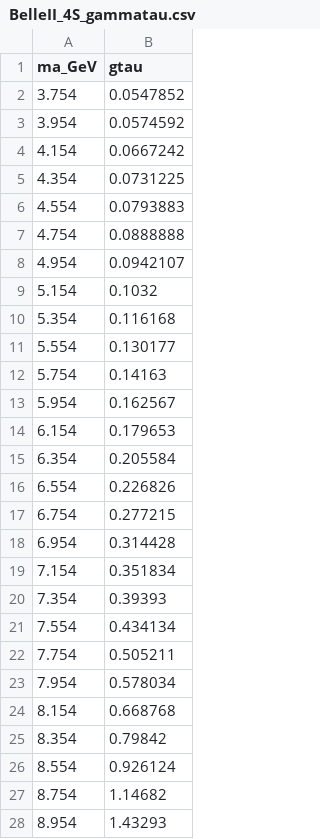
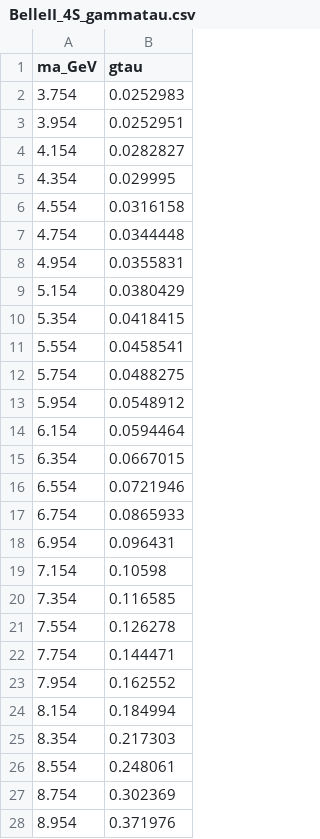
Before and after one commit to Jorge-Alda/tauALPs, a CSV file: ALP/data/quarkonia/BelleII_4S_gammatau.csv, drawn as a sheet; only a part is shown; the diff covers the shown part only.

```diff
--- a/ALP/data/quarkonia/BelleII_4S_gammatau.csv
+++ b/ALP/data/quarkonia/BelleII_4S_gammatau.csv
@@ -1,28 +1,28 @@
 ma_GeV,gtau
-3.754,0.0547852
-3.954,0.0574592
-4.154,0.0667242
-4.354,0.0731225
-4.554,0.0793883
-4.754,0.0888888
-4.954,0.0942107
-5.154,0.1032
-5.354,0.116168
-5.554,0.130177
-5.754,0.14163
-5.954,0.162567
-6.154,0.179653
-6.354,0.205584
-6.554,0.226826
-6.754,0.277215
-6.954,0.314428
-7.154,0.351834
-7.354,0.39393
-7.554,0.434134
-7.754,0.505211
-7.954,0.578034
-8.154,0.668768
-8.354,0.79842
-8.554,0.926124
-8.754,1.14682
-8.954,1.43293
+3.754,0.0252983
+3.954,0.0252951
+4.154,0.0282827
+4.354,0.029995
+4.554,0.0316158
+4.754,0.0344448
+4.954,0.0355831
+5.154,0.0380429
+5.354,0.0418415
+5.554,0.0458541
+5.754,0.0488275
+5.954,0.0548912
+6.154,0.0594464
+6.354,0.0667015
+6.554,0.0721946
+6.754,0.0865933
+6.954,0.096431
+7.154,0.10598
+7.354,0.116585
+7.554,0.126278
+7.754,0.144471
+7.954,0.162552
+8.154,0.184994
+8.354,0.217303
+8.554,0.248061
+8.754,0.302369
+8.954,0.371976
```
Also changed, not shown: 7 edited cells elsewhere in this file, ALP/data/quarkonia/BESIII_3gamma.csv, PseudoScalar/data/quarkonia/BelleII_4S_gammatau.csv, 14 other files.
